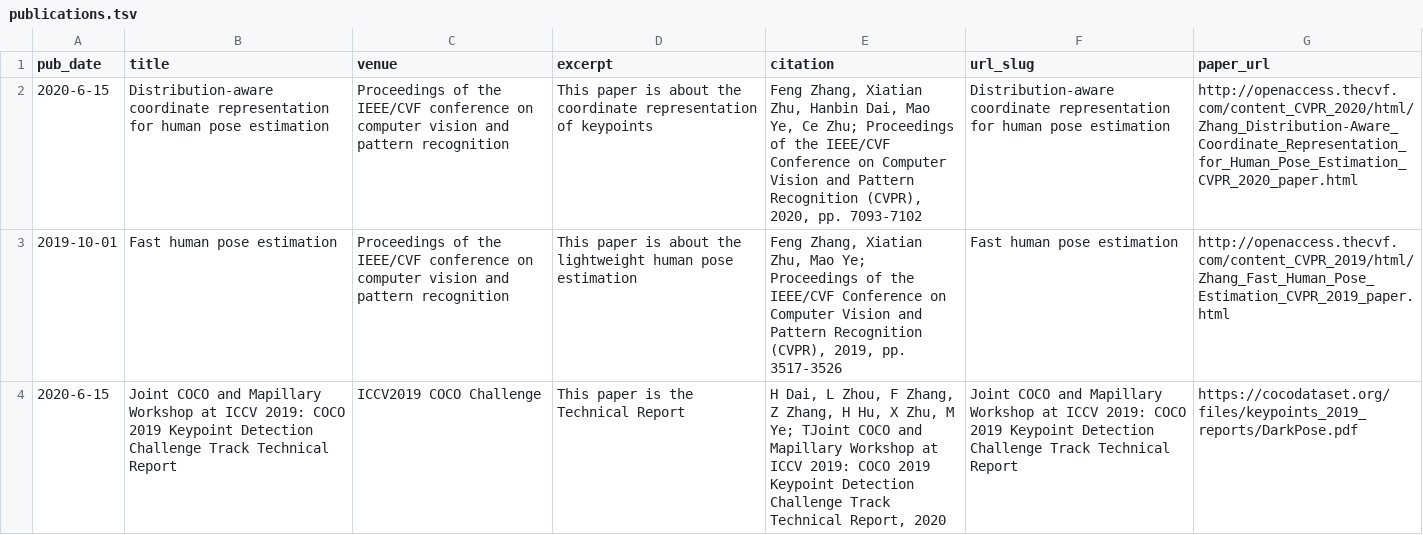
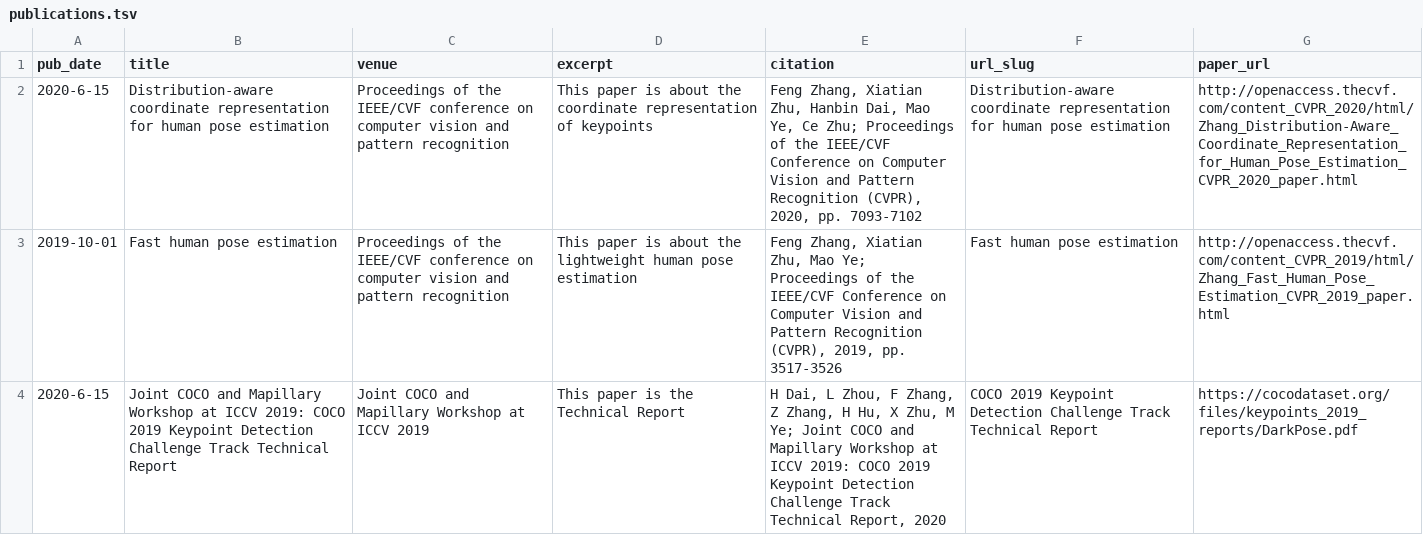
Before and after one commit to xizero00/feng.github.io, a TSV file: markdown_generator/publications.tsv, drawn as a sheet.

```diff
--- a/markdown_generator/publications.tsv
+++ b/markdown_generator/publications.tsv
@@ -3,2 +3,2 @@ pub_date	title	venue	excerpt	citation	url_slug	paper_url
 2019-10-01	Fast human pose estimation	Proceedings of the IEEE/CVF conference on computer vision and pattern recognition	This paper is about the lightweight human pose estimation	Feng Zhang, Xiatian Zhu, Mao Ye; Proceedings of the IEEE/CVF Conference on Computer Vision and Pattern Recognition (CVPR), 2019, pp. 3517-3526	Fast human pose estimation	http://openaccess.thecvf.com/content_CVPR_2019/html/Zhang_Fast_Human_Pose_Estimation_CVPR_2019_paper.html
-2020-6-15	Joint COCO and Mapillary Workshop at ICCV 2019: COCO 2019 Keypoint Detection Challenge Track Technical Report	ICCV2019 COCO Challenge	This paper is the Technical Report	H Dai, L Zhou, F Zhang, Z Zhang, H Hu, X Zhu, M Ye; TJoint COCO and Mapillary Workshop at ICCV 2019: COCO 2019 Keypoint Detection Challenge Track Technical Report, 2020	Joint COCO and Mapillary Workshop at ICCV 2019: COCO 2019 Keypoint Detection Challenge Track Technical Report	https://cocodataset.org/files/keypoints_2019_reports/DarkPose.pdf
+2020-6-15	Joint COCO and Mapillary Workshop at ICCV 2019: COCO 2019 Keypoint Detection Challenge Track Technical Report	Joint COCO and Mapillary Workshop at ICCV 2019	This paper is the Technical Report	H Dai, L Zhou, F Zhang, Z Zhang, H Hu, X Zhu, M Ye; Joint COCO and Mapillary Workshop at ICCV 2019: COCO 2019 Keypoint Detection Challenge Track Technical Report, 2020	COCO 2019 Keypoint Detection Challenge Track Technical Report	https://cocodataset.org/files/keypoints_2019_reports/DarkPose.pdf
```
Also changed, not shown: 7 other files.
